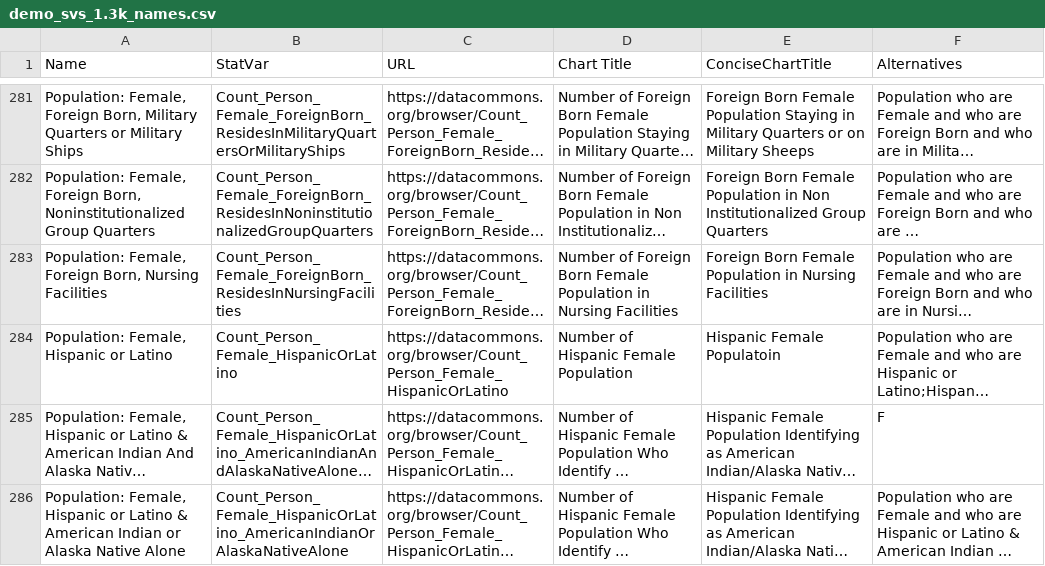
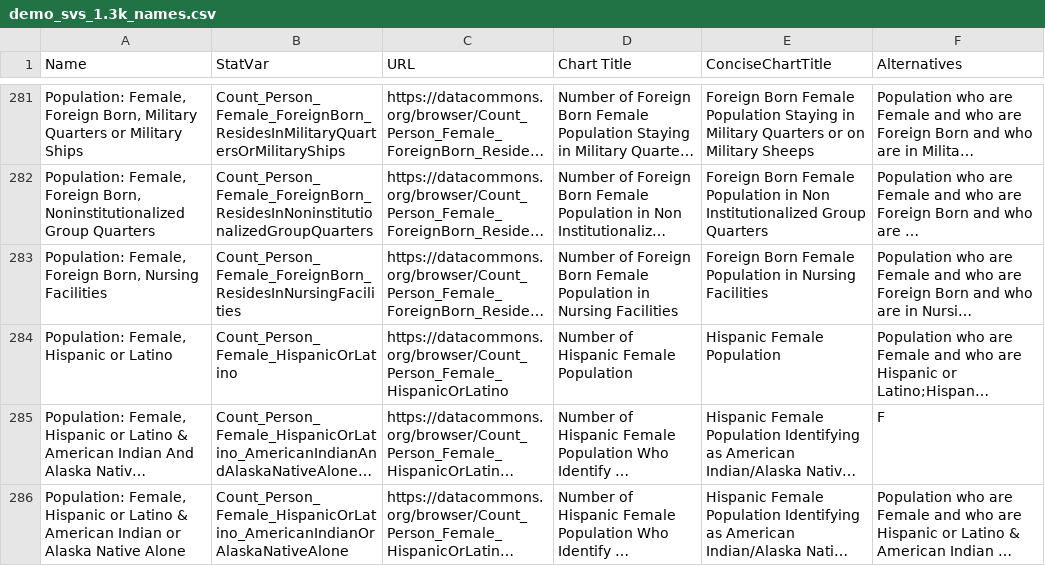
Before and after one commit to saurabh-csufi/website, a CSV file: tools/nl/titles/demo_svs_1.3k_names.csv, drawn as a sheet; only a part is shown, gaps mark what is left out; long unchanged cells end in …; the diff names each change by its address in the sheet, - before the commit and + after, or states it on an @@ line.

Commit message:
Fix Population typo (#2439)

```diff
--- a/tools/nl/titles/demo_svs_1.3k_names.csv
+++ b/tools/nl/titles/demo_svs_1.3k_names.csv
-E284 (ConciseChartTitle): Hispanic Female Populatoin
+E284 (ConciseChartTitle): Hispanic Female Population
```
Also changed, not shown: 2 other files.
